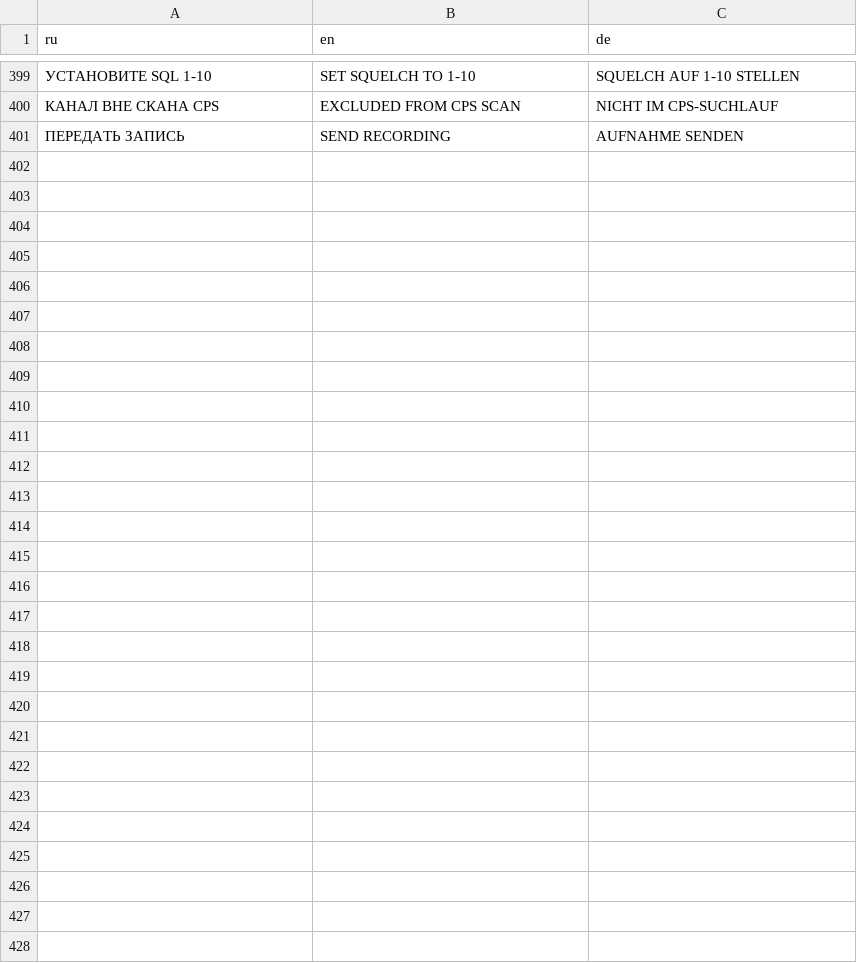
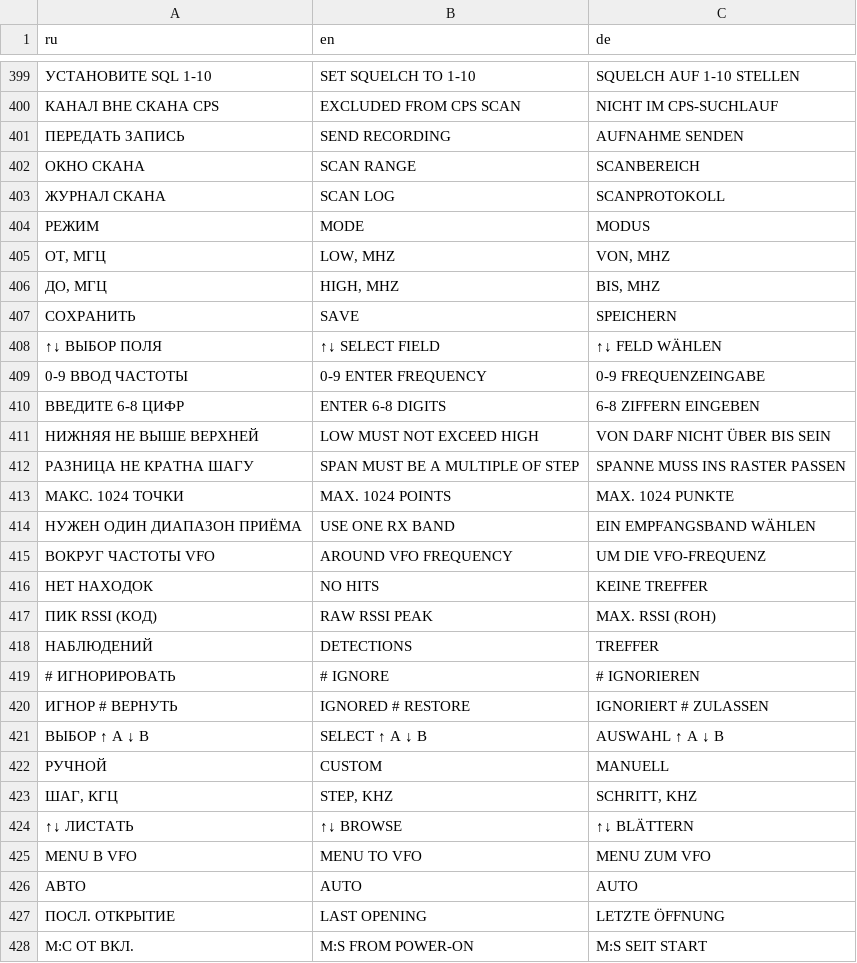
Before and after one commit to YaziAranea/RT880-UV98-Rust-Firmware, a TSV file: crates/handheld-ui/locales/messages.tsv, drawn as a sheet; only a part is shown, gaps mark what is left out; the diff names each change by its address in the sheet, - before the commit and + after, or states it on an @@ line.

Commit message:
Release R58 with faster display updates, scan ranges and airband reception

```diff
--- a/crates/handheld-ui/locales/messages.tsv
+++ b/crates/handheld-ui/locales/messages.tsv
+row 402: ОКНО СКАНА | SCAN RANGE | SCANBEREICH
+row 403: ЖУРНАЛ СКАНА | SCAN LOG | SCANPROTOKOLL
+row 404: РЕЖИМ | MODE | MODUS
+row 405: ОТ, МГЦ | LOW, MHZ | VON, MHZ
+row 406: ДО, МГЦ | HIGH, MHZ | BIS, MHZ
+row 407: СОХРАНИТЬ | SAVE | SPEICHERN
+row 408: ↑↓ ВЫБОР ПОЛЯ | ↑↓ SELECT FIELD | ↑↓ FELD WÄHLEN
+row 409: 0-9 ВВОД ЧАСТОТЫ | 0-9 ENTER FREQUENCY | 0-9 FREQUENZEINGABE
+row 410: ВВЕДИТЕ 6-8 ЦИФР | ENTER 6-8 DIGITS | 6-8 ZIFFERN EINGEBEN
+row 411: НИЖНЯЯ НЕ ВЫШЕ ВЕРХНЕЙ | LOW MUST NOT EXCEED HIGH | VON DARF NICHT ÜBER BIS SEIN
+row 412: РАЗНИЦА НЕ КРАТНА ШАГУ | SPAN MUST BE A MULTIPLE OF STEP | SPANNE MUSS INS RASTER PASSEN
+row 413: МАКС. 1024 ТОЧКИ | MAX. 1024 POINTS | MAX. 1024 PUNKTE
+row 414: НУЖЕН ОДИН ДИАПАЗОН ПРИЁМА | USE ONE RX BAND | EIN EMPFANGSBAND WÄHLEN
+row 415: ВОКРУГ ЧАСТОТЫ VFO | AROUND VFO FREQUENCY | UM DIE VFO-FREQUENZ
+row 416: НЕТ НАХОДОК | NO HITS | KEINE TREFFER
+row 417: ПИК RSSI (КОД) | RAW RSSI PEAK | MAX. RSSI (ROH)
+row 418: НАБЛЮДЕНИЙ | DETECTIONS | TREFFER
+row 419: # ИГНОРИРОВАТЬ | # IGNORE | # IGNORIEREN
+row 420: ИГНОР # ВЕРНУТЬ | IGNORED # RESTORE | IGNORIERT # ZULASSEN
+row 421: ВЫБОР ↑ A ↓ B | SELECT ↑ A ↓ B | AUSWAHL ↑ A ↓ B
+row 422: РУЧНОЙ | CUSTOM | MANUELL
+row 423: ШАГ, КГЦ | STEP, KHZ | SCHRITT, KHZ
+row 424: ↑↓ ЛИСТАТЬ | ↑↓ BROWSE | ↑↓ BLÄTTERN
+row 425: MENU В VFO | MENU TO VFO | MENU ZUM VFO
+row 426: АВТО | AUTO | AUTO
+row 427: ПОСЛ. ОТКРЫТИЕ | LAST OPENING | LETZTE ÖFFNUNG
+row 428: М:С ОТ ВКЛ. | M:S FROM POWER-ON | M:S SEIT START
```
Also changed, not shown: 53 other files.
